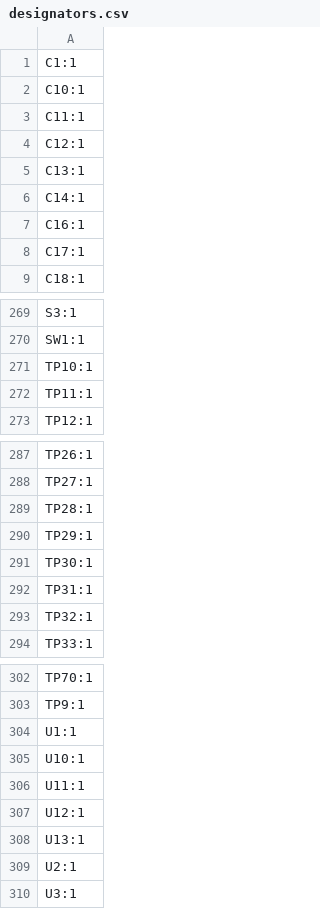
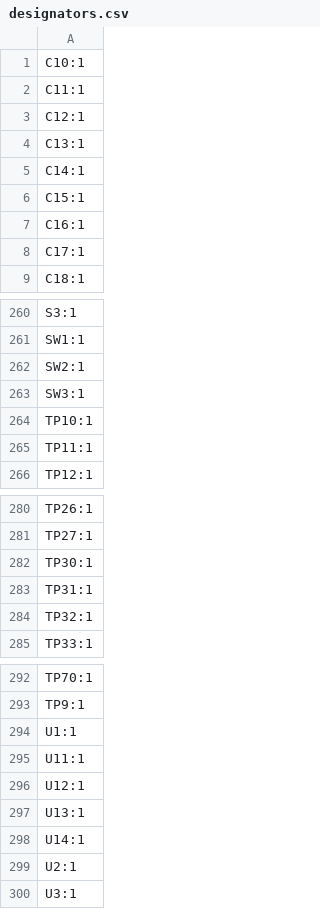
Before and after one commit to NovaPrime18/nitride-nano, a CSV file: PCB/production/designators.csv, drawn as a sheet; only a part is shown, gaps mark what is left out; the diff covers the shown part only.

```diff
--- a/PCB/production/designators.csv
+++ b/PCB/production/designators.csv
@@ -1,2 +1 @@
-C1:1
 C10:1
@@ -6,2 +5,3 @@ C13:1
 C14:1
+C15:1
 C16:1
@@ -270,2 +261,4 @@ S3:1
 SW1:1
+SW2:1
+SW3:1
 TP10:1
@@ -288,4 +281,2 @@ TP26:1
 TP27:1
-TP28:1
-TP29:1
 TP30:1
@@ -304,3 +294,2 @@ TP9:1
 U1:1
-U10:1
 U11:1
@@ -308,2 +297,3 @@ U12:1
 U13:1
+U14:1
 U2:1
```
Also changed, not shown: 10 added rows, 20 removed rows and 2 edited cells elsewhere in this file, PCB/production/bom.csv, PCB/production/positions.csv, 7 other files.
